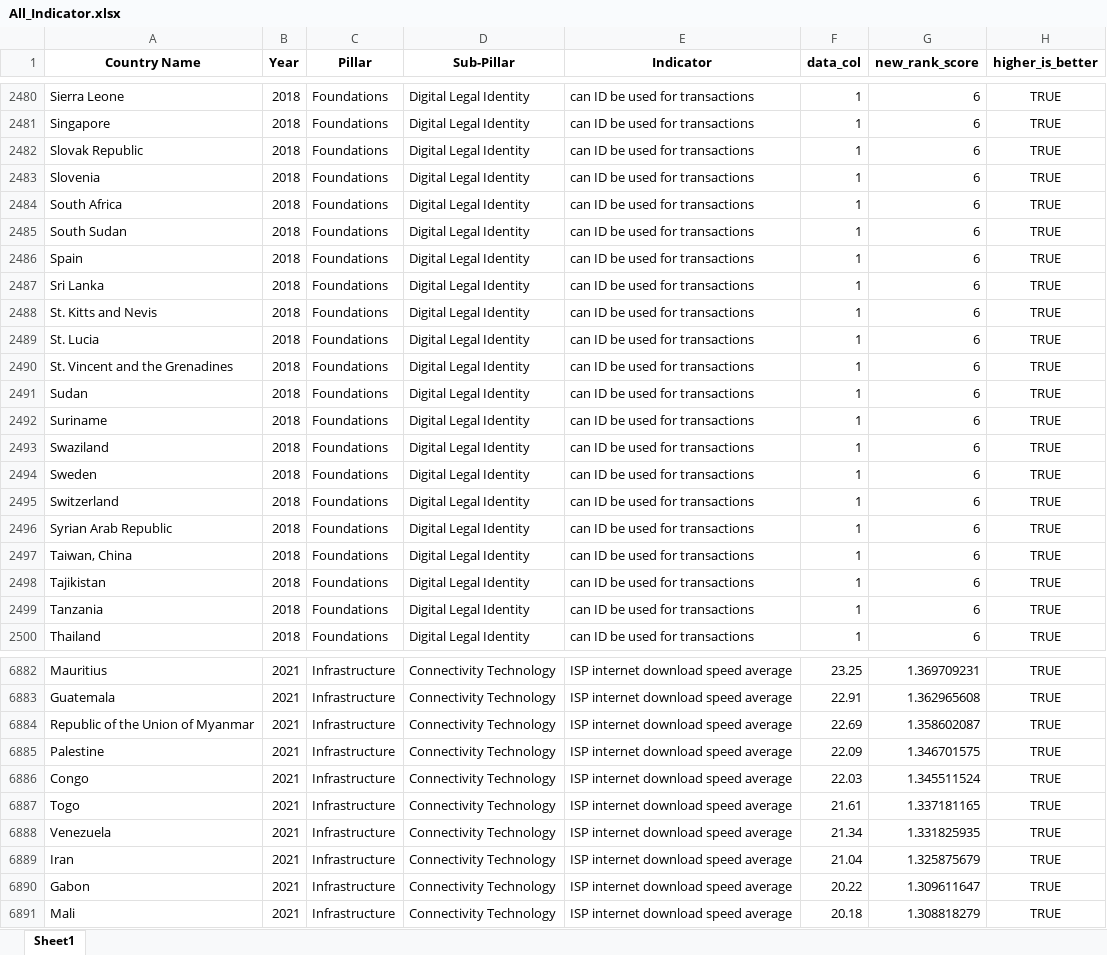
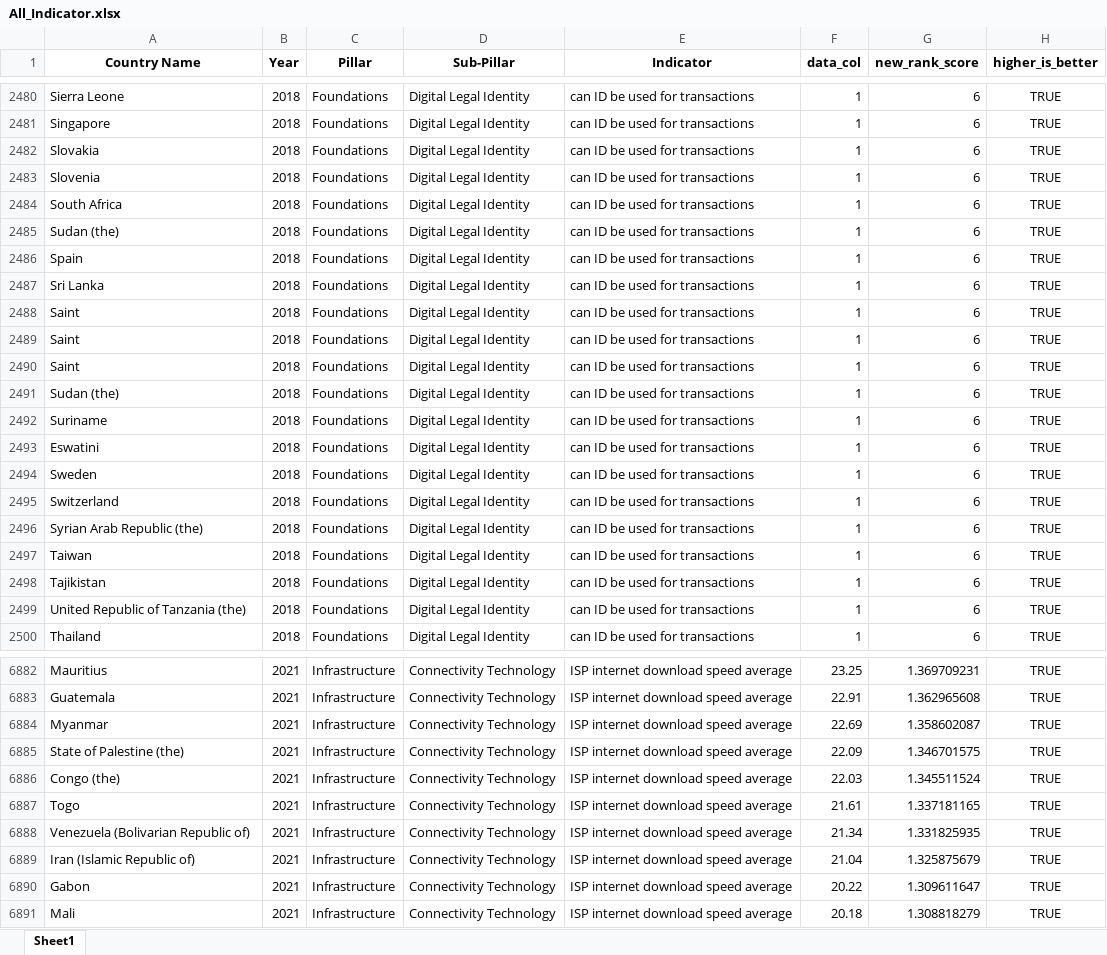
Before and after one commit to undp/digital-development-compass, an Excel workbook: score/country_scores/All_Indicator.xlsx, sheet Sheet1, drawn as a sheet; only a part is shown, gaps mark what is left out; values as stored, in another font and other column widths than the file's, no borders; the diff covers the shown part only; the diff names each change by its address in the sheet, - before the commit and + after, or states it on an @@ line.

```diff
--- a/score/country_scores/All_Indicator.xlsx (sheet Sheet1)
+++ b/score/country_scores/All_Indicator.xlsx (sheet Sheet1)
-A2482 (Country Name): Slovak Republic
+A2482 (Country Name): Slovakia
-A2485 (Country Name): South Sudan
+A2485 (Country Name): Sudan (the)
-A2488 (Country Name): St. Kitts and Nevis
+A2488 (Country Name): Saint
-A2489 (Country Name): St. Lucia
+A2489 (Country Name): Saint
-A2490 (Country Name): St. Vincent and the Grenadines
+A2490 (Country Name): Saint
-A2491 (Country Name): Sudan
+A2491 (Country Name): Sudan (the)
-A2493 (Country Name): Swaziland
+A2493 (Country Name): Eswatini
-A2496 (Country Name): Syrian Arab Republic
+A2496 (Country Name): Syrian Arab Republic (the)
-A2497 (Country Name): Taiwan, China
+A2497 (Country Name): Taiwan
-A2499 (Country Name): Tanzania
+A2499 (Country Name): United Republic of Tanzania (the)
-A6884 (Country Name): Republic of the Union of Myanmar
+A6884 (Country Name): Myanmar
-A6885 (Country Name): Palestine
+A6885 (Country Name): State of Palestine (the)
-A6886 (Country Name): Congo
+A6886 (Country Name): Congo (the)
-A6888 (Country Name): Venezuela
+A6888 (Country Name): Venezuela (Bolivarian Republic of)
-A6889 (Country Name): Iran
+A6889 (Country Name): Iran (Islamic Republic of)
```
Also changed, not shown: 1785 edited cells elsewhere in this sheet, score/country_scores/All.xlsx, 2 other files.
